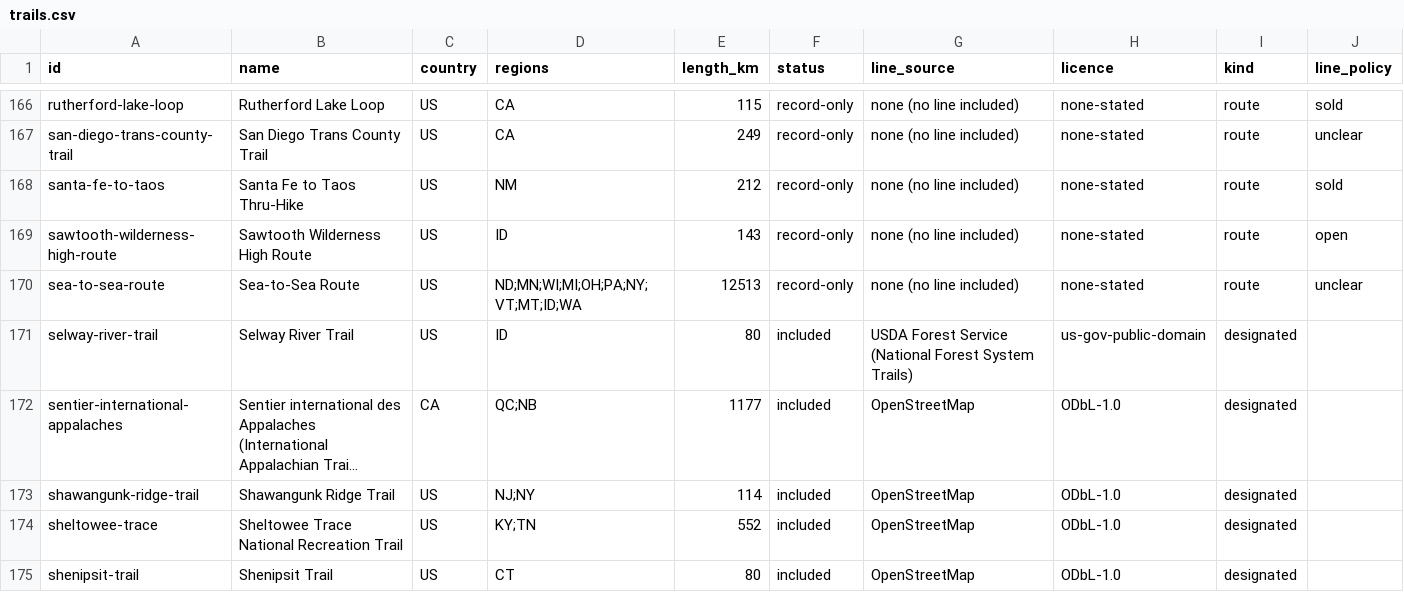
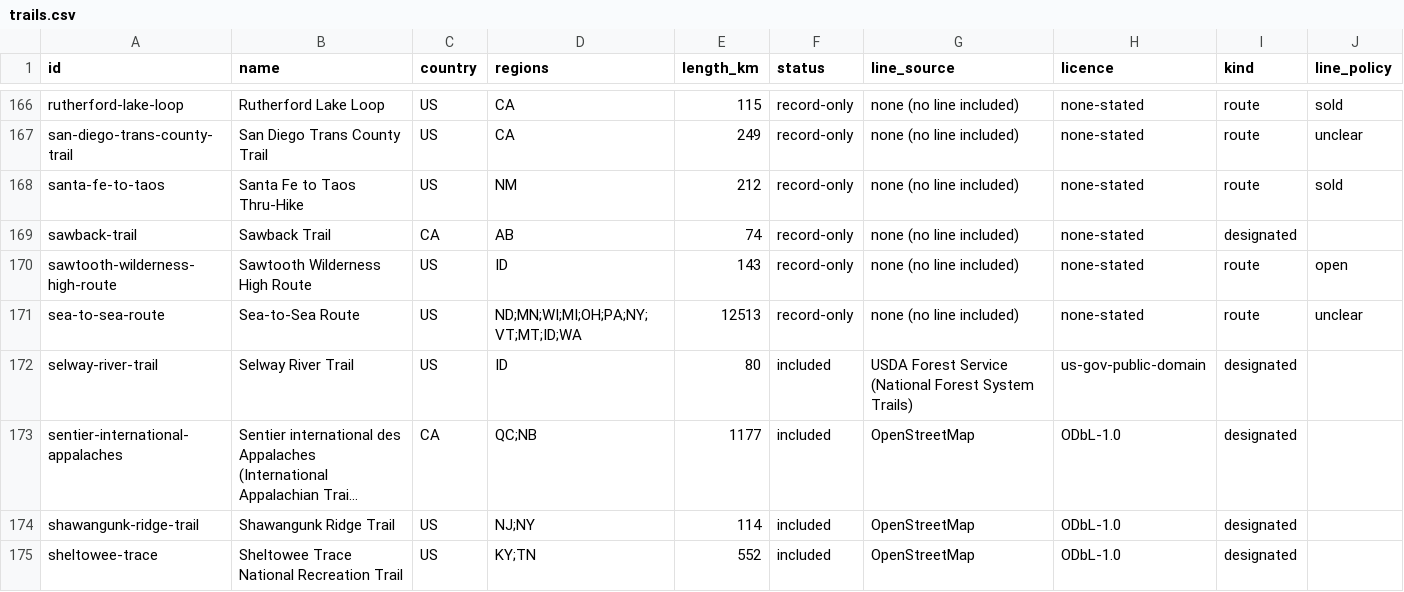
Before and after one commit to swaits/longhikes, a CSV file: trails.csv, drawn as a sheet; only a part is shown, gaps mark what is left out; the shorter side is filled out with more unchanged rows; long unchanged cells end in ….

```diff
--- a/trails.csv
+++ b/trails.csv
@@ -168,2 +168,3 @@ san-diego-trans-county-trail,San Diego Trans County Trail,US,CA,249,record-only,
 santa-fe-to-taos,Santa Fe to Taos Thru-Hike,US,NM,212,record-only,none (no line included),none-stated,route,sold
+sawback-trail,Sawback Trail,CA,AB,74,record-only,none (no line included),none-stated,designated,
 sawtooth-wilderness-high-route,Sawtooth Wilderness High Route,US,ID,143,record-only,none (no line included),none-stated,route,open
```
Also changed, not shown: tools/season_judged.tsv, 7 other files.
